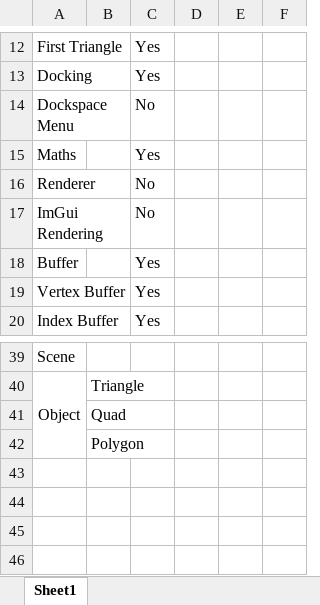
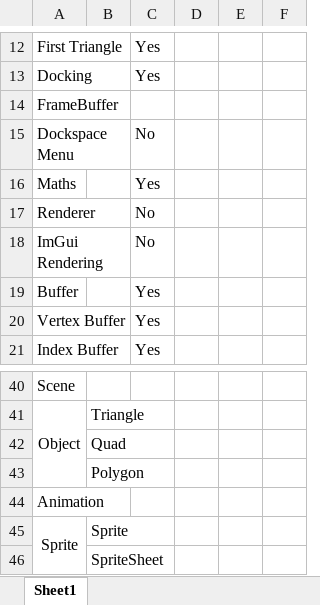
Before and after one commit to Gabriel-Gutic/Tomato, an Excel workbook: Plan.xlsx, sheet Sheet1, drawn as a sheet; only a part is shown, gaps mark what is left out; values as stored, in another font and other column widths than the file's, no borders; the diff names each change by its address in the sheet, - before the commit and + after, or states it on an @@ line.

Commit message:
FrameBuffer, ImGui RenderWindow

```diff
--- a/Plan.xlsx (sheet Sheet1)
+++ b/Plan.xlsx (sheet Sheet1)
+row 14: FrameBuffer
+row 44: Animation
+row 45: Sprite | Sprite
+row 46:  | SpriteSheet
```
Also changed, not shown: 36 other files.
